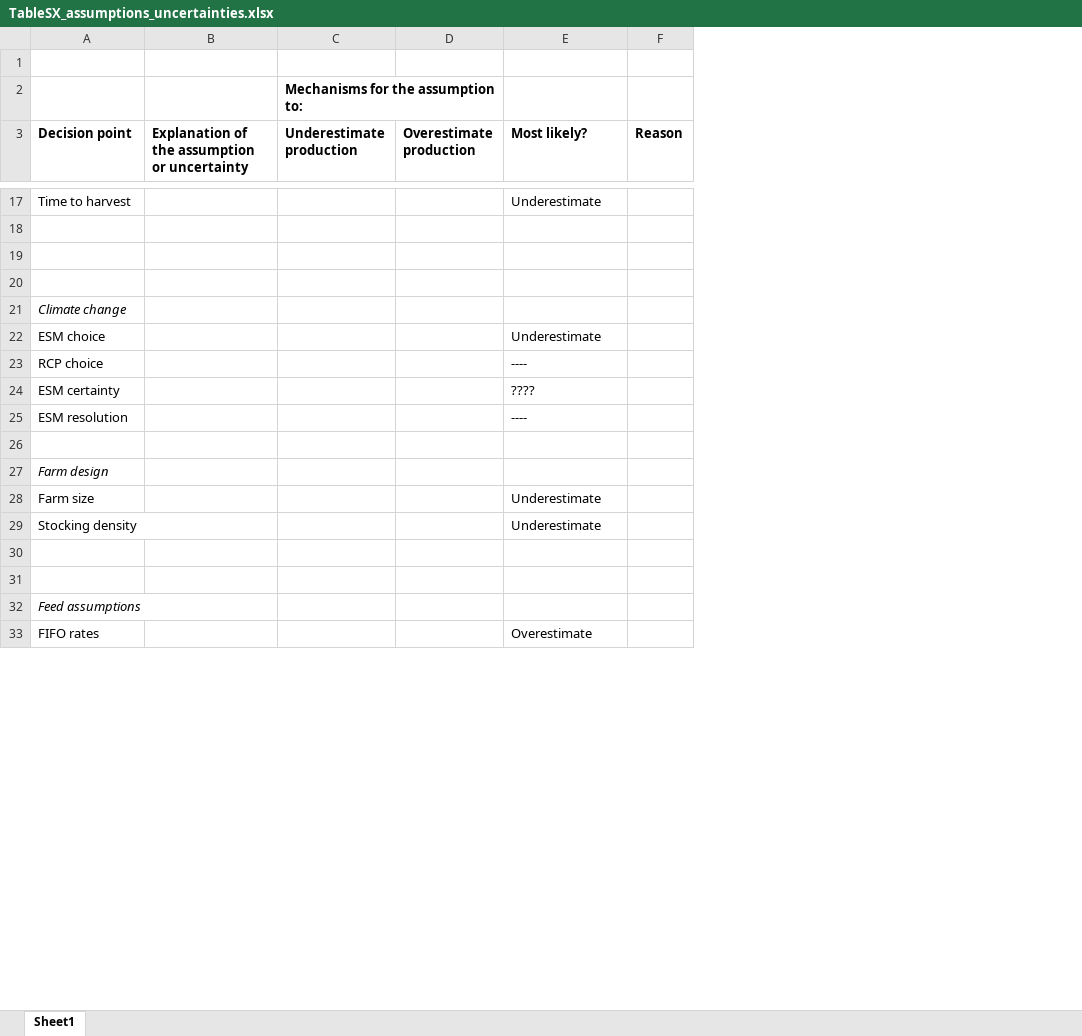
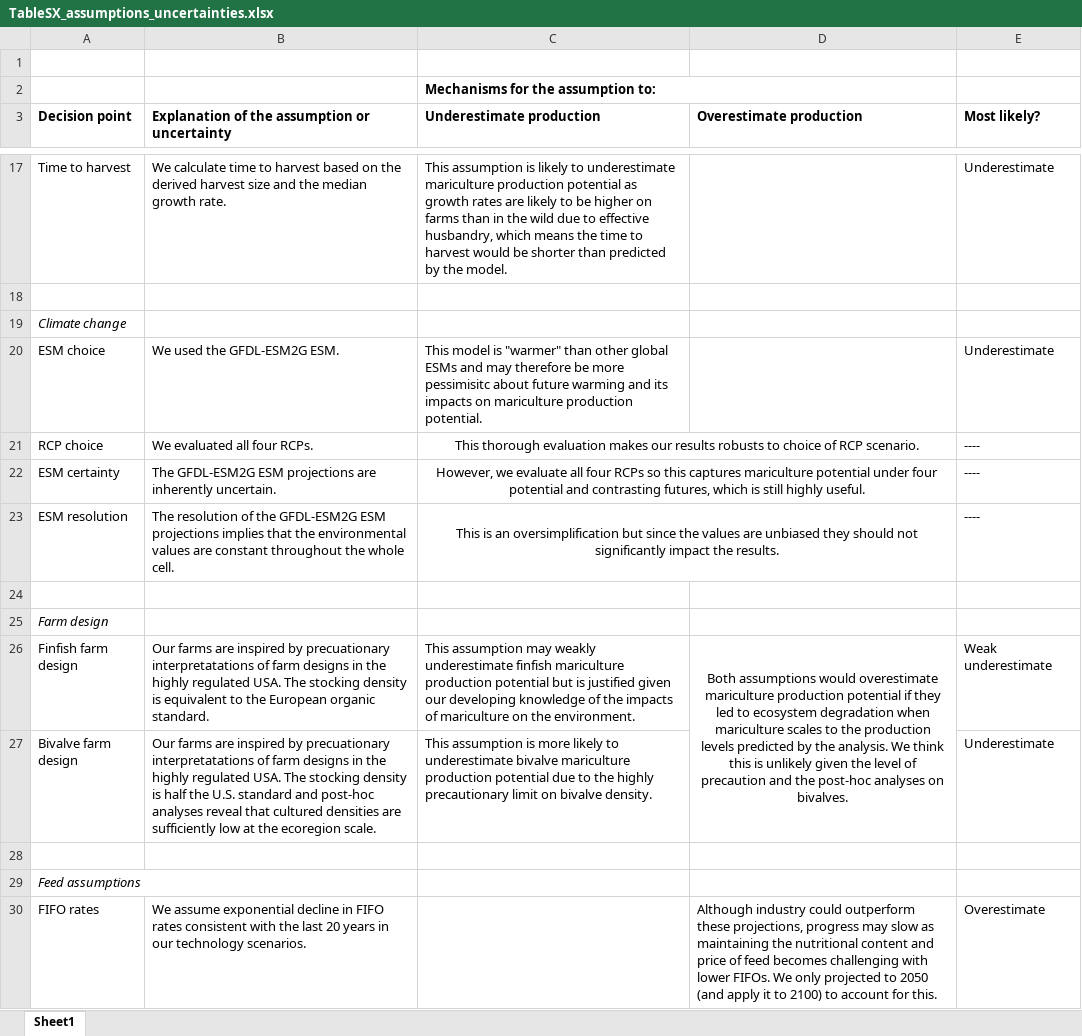
Before and after one commit to cfree14/aquacast, an Excel workbook: tables/TableSX_assumptions_uncertainties.xlsx, sheet Sheet1, drawn as a sheet; only a part is shown, gaps mark what is left out; values as stored, in another font and other column widths than the file's, no borders; removed rows and columns are numbered as before the commit, all else as after; the diff covers the shown part only; the diff names each change by its address in the sheet, - before the commit and + after, or states it on an @@ line.

```diff
--- a/tables/TableSX_assumptions_uncertainties.xlsx (sheet Sheet1)
+++ b/tables/TableSX_assumptions_uncertainties.xlsx (sheet Sheet1)
-column B, row 3: Explanation of the assumption or uncertainty
-column C (Underestimate production), row 2: Mechanisms for the assumption to:
-column D (Overestimate production), empty
+column B, row 3: Explanation of the assumption or uncertainty; rows 17-23: We calculate time to harvest based on the derived harvest size and the median growth rate. |  |  | We used the GFDL-ESM2G ESM. | We evaluated all four RCPs. | The GFDL-ESM2G ESM projections are inherently uncertain. | The resolution of the GFDL-ESM2G ESM projections implies that the environmental values are constant throughout the whole cell.; rows 27-30: Our farms are inspired by precuationary interpretatations of farm designs in the highly regulated USA. The stocking density is half the U.S. standard and post-hoc analyses reveal that cultured densities are sufficiently low at the ecoregion scale. |  |  | We assume exponential decline in FIFO rates consistent with the last 20 years in our technology scenarios.
+column C (Underestimate production), row 2: Mechanisms for the assumption to:; rows 17-23: This assumption is likely to underestimate mariculture production potential as growth rates are likely to be higher on farms than in the wild due to effective husbandry, which means the time to harvest would be shorter than predicted by the model. |  |  | This model is "warmer" than other global ESMs and may therefore be more pessimisitc about future warming and its impacts on mariculture production potential. | This thorough evaluation makes our results robusts to choice of RCP scenario. | However, we evaluate all four RCPs so this captures mariculture potential under four potential and contrasting futures, which is still highly useful. | This is an oversimplification but since the values are unbiased they should not significantly impact the results.; row 27: This assumption is more likely to underestimate bivalve mariculture production potential due to the highly precautionary limit on bivalve density.
+column D (Overestimate production), row 30: Although industry could outperform these projections, progress may slow as maintaining the nutritional content and price of feed becomes challenging with lower FIFOs. We only projected to 2050 (and apply it to 2100) to account for this.
-column F (Reason), empty
-row 19: (empty)
-row 20: (empty)
-E22 (Most likely?): ????
+E22 (Most likely?): ----
+row 26: Finfish farm design | Our farms are inspired by precuationary interpretatations of farm designs in the highly regulated USA. The stocking density is equivalent to the European organic standard. | This assumption may weakly underestimate finfish mariculture production potential but is justified given our developing knowledge of the impacts of mariculture on the environment. | Both assumptions would overestimate mariculture production potential if they led to ecosystem degradation when mariculture scales to the production levels predicted by the analysis. We think this is unlikely given the level of precaution and the post-hoc analyses on bivalves. | Weak underestimate
-A27 (Decision point): Farm size
+A27 (Decision point): Bivalve farm design
-row 29: Stocking density |  |  |  | Underestimate
-row 30: (empty)
```
Also changed, not shown: 2 removed rows, 1 moved row and 3 edited cells elsewhere in this sheet, tables/TableS11_farm_specifications.xlsx, tables/TableS1_emissions_scenarios.xlsx, 7 other files.
